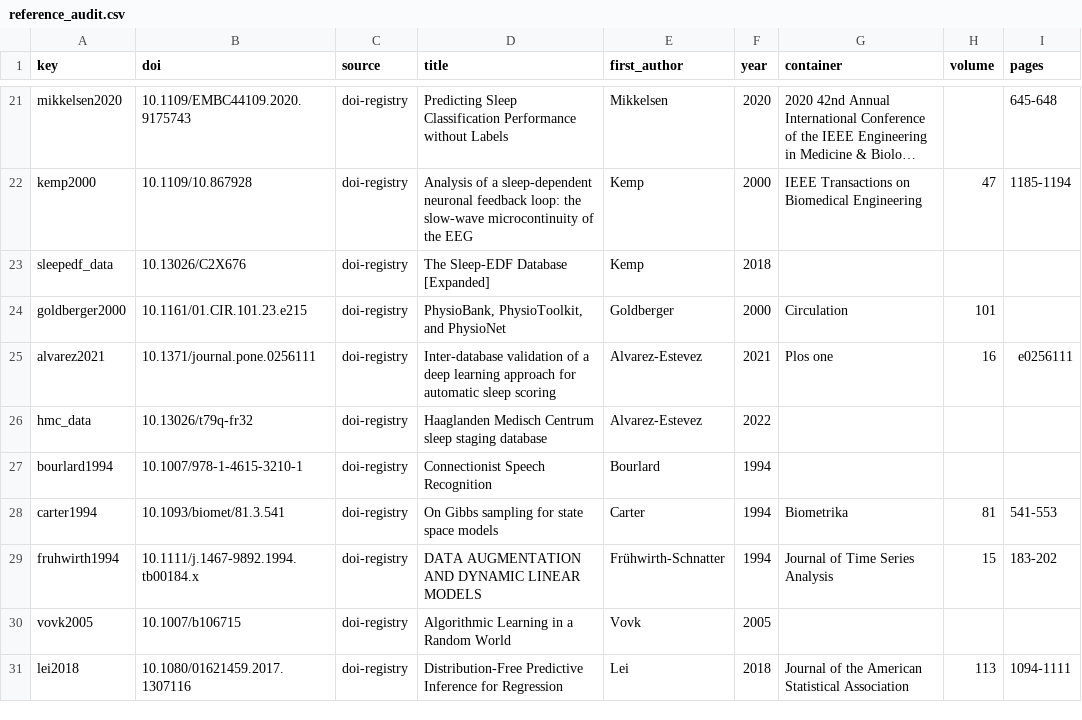
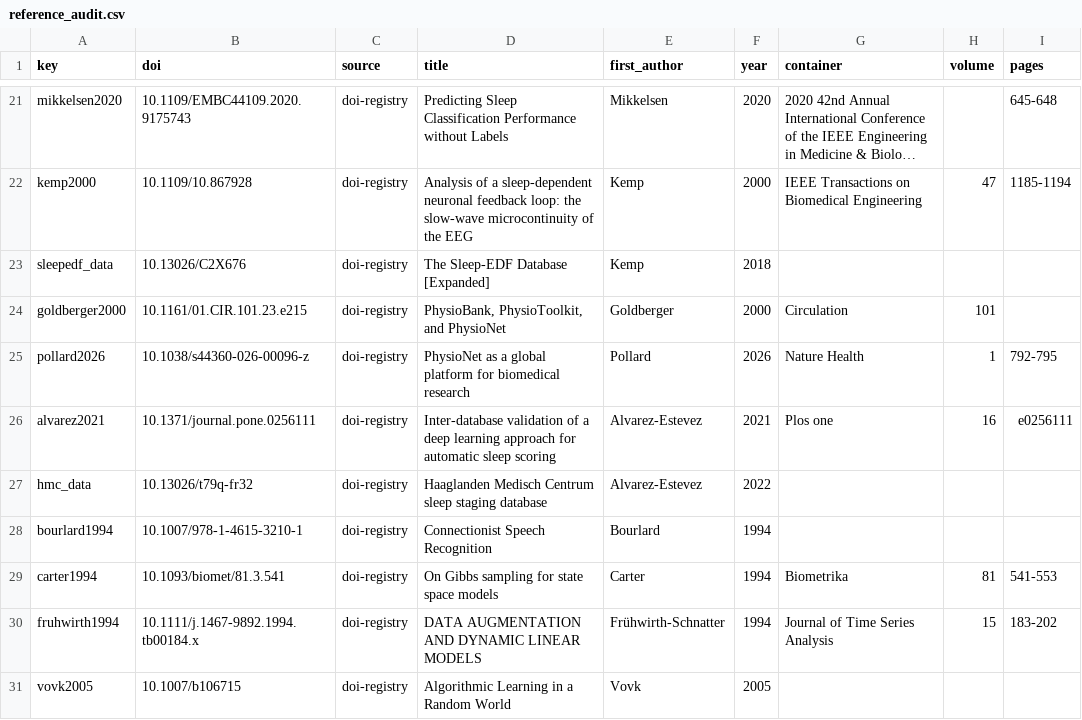
Before and after one commit to Bhargavteja-9779/p_c1_4, a CSV file: Target_Journal_Submission/manuscript/reference_audit.csv, drawn as a sheet; only a part is shown, gaps mark what is left out; the shorter side is filled out with more unchanged rows; long unchanged cells end in …; the diff names each change by its address in the sheet, - before the commit and + after, or states it on an @@ line.

```diff
--- a/Target_Journal_Submission/manuscript/reference_audit.csv
+++ b/Target_Journal_Submission/manuscript/reference_audit.csv
+row 25: pollard2026 | 10.1038/s44360-026-00096-z | doi-registry | PhysioNet as a global platform for biomedical research | Pollard | 2026 | Nature Health | 1 | 792-795
```
Also changed, not shown: 7 other files.
